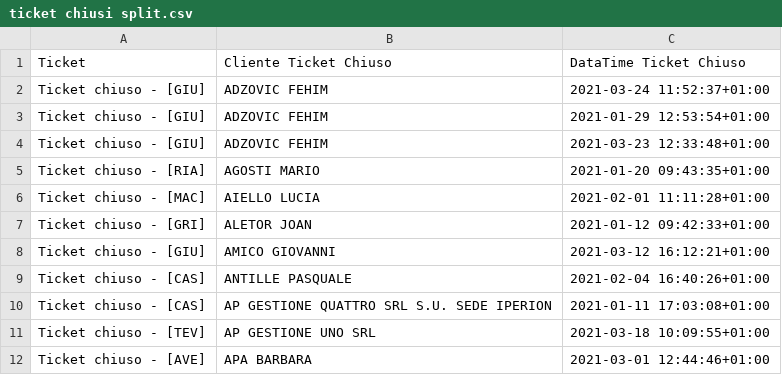
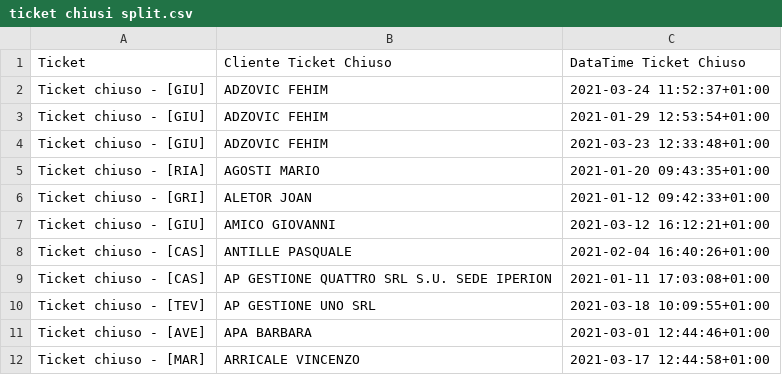
Before and after one commit to Gameng-Engineering-srlu/Cambium-Anomaly-Classificator, a CSV file: ticket/ticket chiusi split.csv, drawn as a sheet; only a part is shown; the shorter side is filled out with more unchanged rows.

```diff
--- a/ticket/ticket chiusi split.csv
+++ b/ticket/ticket chiusi split.csv
@@ -5,3 +5,2 @@ Ticket chiuso - [GIU];ADZOVIC FEHIM;2021-03-23 12:33:48+01:00
 Ticket chiuso - [RIA];AGOSTI MARIO;2021-01-20 09:43:35+01:00
-Ticket chiuso - [MAC];AIELLO LUCIA;2021-02-01 11:11:28+01:00
 Ticket chiuso - [GRI];ALETOR JOAN;2021-01-12 09:42:33+01:00
```
Also changed, not shown: ticket/ticket_split.csv.
